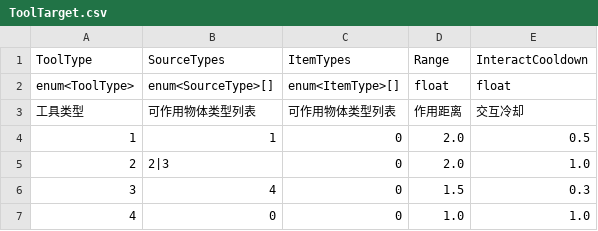
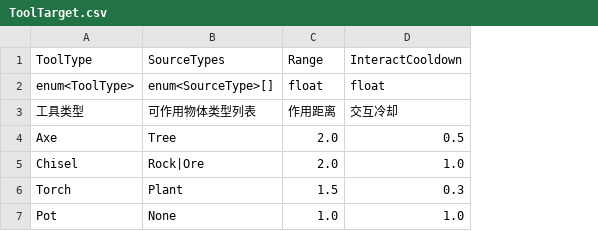
Before and after one commit to zhuanGH2020/project, a CSV file: Client/Assets/Resources/Configs/ToolTarget.csv, drawn as a sheet; the diff names each change by its address in the sheet, - before the commit and + after, or states it on an @@ line.

```diff
--- a/Client/Assets/Resources/Configs/ToolTarget.csv
+++ b/Client/Assets/Resources/Configs/ToolTarget.csv
-column C, rows 1-7: ItemTypes | enum<ItemType>[] | 可作用物体类型列表 | 0 | 0 | 0 | 0
-A4: 1
+A4: Axe
-B4: 1
+B4: Tree
-A5: 2
+A5: Chisel
-B5: 2|3
+B5: Rock|Ore
-A6: 3
+A6: Torch
-B6: 4
+B6: Plant
-A7: 4
+A7: Pot
-B7: 0
+B7: None
```
Also changed, not shown: Client/Assets/Resources/Configs/Monster.csv, Client/Assets/Resources/Configs/Weapon.csv, 20 other files.
